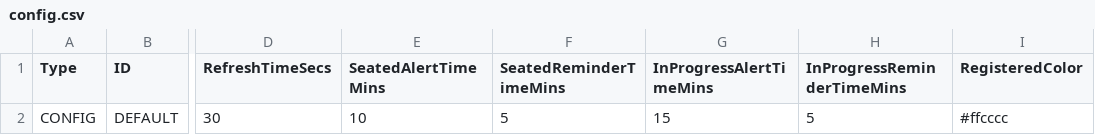
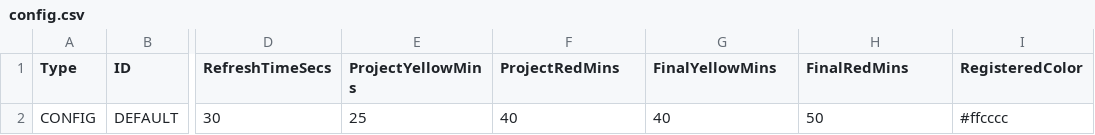
Before and after one commit to deekayen/eagleboards-java, a CSV file: config.csv, drawn as a sheet; only a part is shown, gaps mark what is left out; the diff names each change by its address in the sheet, - before the commit and + after, or states it on an @@ line.

Commit message:
Merge Seat+Start, board-type warning timers, empty notes, add CLAUDE.md
Scheduler changes:
- Seat and Start are merged. Seating a board now goes straight to
  'InProgress' in one action (SeatBoardHandler sets InProgress); the
  redundant Start button and the transient Seated state are removed
  (process_inprogress.js deleted, button-gating and dispatch updated).
- Room-card warning timers are now board-type specific and measured from
  seating: Project 25 min yellow / 40 red, Final 40 yellow / 50 red.
  Configurable in config.csv via ProjectYellowMins / ProjectRedMins /
  FinalYellowMins / FinalRedMins (replacing the old Seated/InProgress
  alert+reminder fields), editable in the Settings page, with those
  values as client defaults. ConfigRecord.COLUMNS updated accordingly.
- Completion Notes box now starts empty (no placeholder text).

verify-parity.sh: /config-autofill and the CONFIG startup-log line are
now status/normalized (config schema changed intentionally); dropped the
deleted process_inprogress.js from the UI list. Parity PASS. Verified the
full seat->InProgress flow and the running room timer in-browser.

Also adds CLAUDE.md documenting the architecture, the parity-gate
discipline, PII/secret rules, and conventions for future work.

```diff
--- a/config.csv
+++ b/config.csv
-E1: SeatedAlertTimeMins
+E1: ProjectYellowMins
-F1: SeatedReminderTimeMins
+F1: ProjectRedMins
-G1: InProgressAlertTimeMins
+G1: FinalYellowMins
-H1: InProgressReminderTimeMins
+H1: FinalRedMins
-E2 (ProjectYellowMins): 10
+E2 (ProjectYellowMins): 25
-F2 (ProjectRedMins): 5
+F2 (ProjectRedMins): 40
-G2 (FinalYellowMins): 15
+G2 (FinalYellowMins): 40
-H2 (FinalRedMins): 5
+H2 (FinalRedMins): 50
```
Also changed, not shown: 10 other files.
